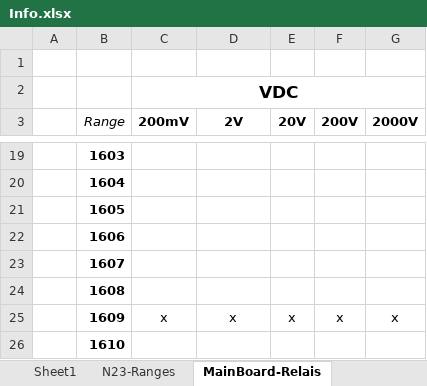
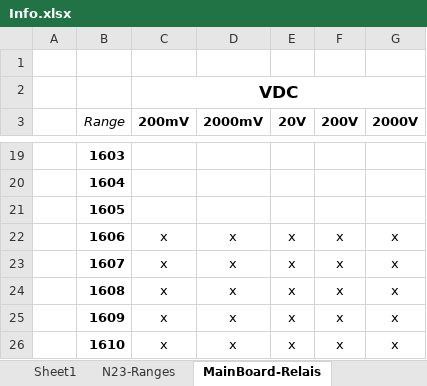
Before and after one commit to deqit/PhilipsPM2528, an Excel workbook: Info.xlsx, sheet MainBoard-Relais, drawn as a sheet; only a part is shown, gaps mark what is left out; values as stored, in another font and other column widths than the file's, no borders; the diff names each change by its address in the sheet, - before the commit and + after, or states it on an @@ line.

```diff
--- a/Info.xlsx (sheet MainBoard-Relais)
+++ b/Info.xlsx (sheet MainBoard-Relais)
-D3: 2V
+D3: 2000mV
-C22:C24 (200mV): (empty)
+C22:C24 (200mV): x
-D22:D24 (2000mV): (empty)
+D22:D24 (2000mV): x
-E22:E24 (20V): (empty)
+E22:E24 (20V): x
-F22:F24 (200V): (empty)
+F22:F24 (200V): x
-G22:G24 (2000V): (empty)
+G22:G24 (2000V): x
-C26 (200mV): (empty)
+C26 (200mV): x
-D26 (2000mV): (empty)
+D26 (2000mV): x
-E26 (20V): (empty)
+E26 (20V): x
-F26 (200V): (empty)
+F26 (200V): x
-G26 (2000V): (empty)
+G26 (2000V): x
```
Also changed, not shown: 6 other files.
